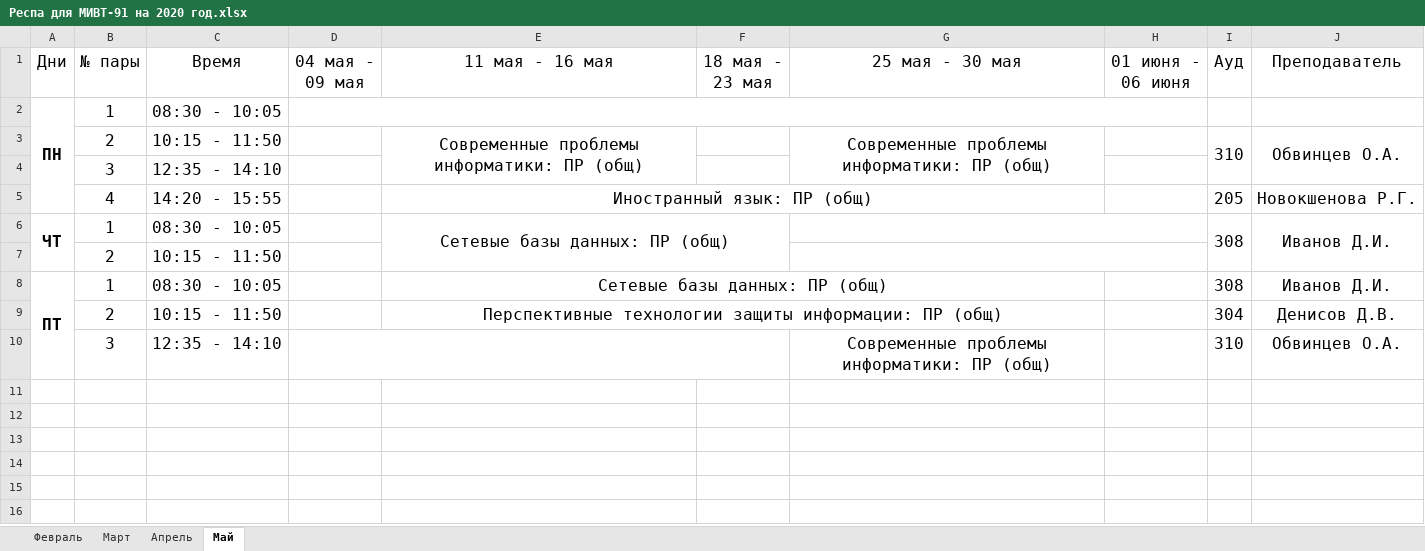
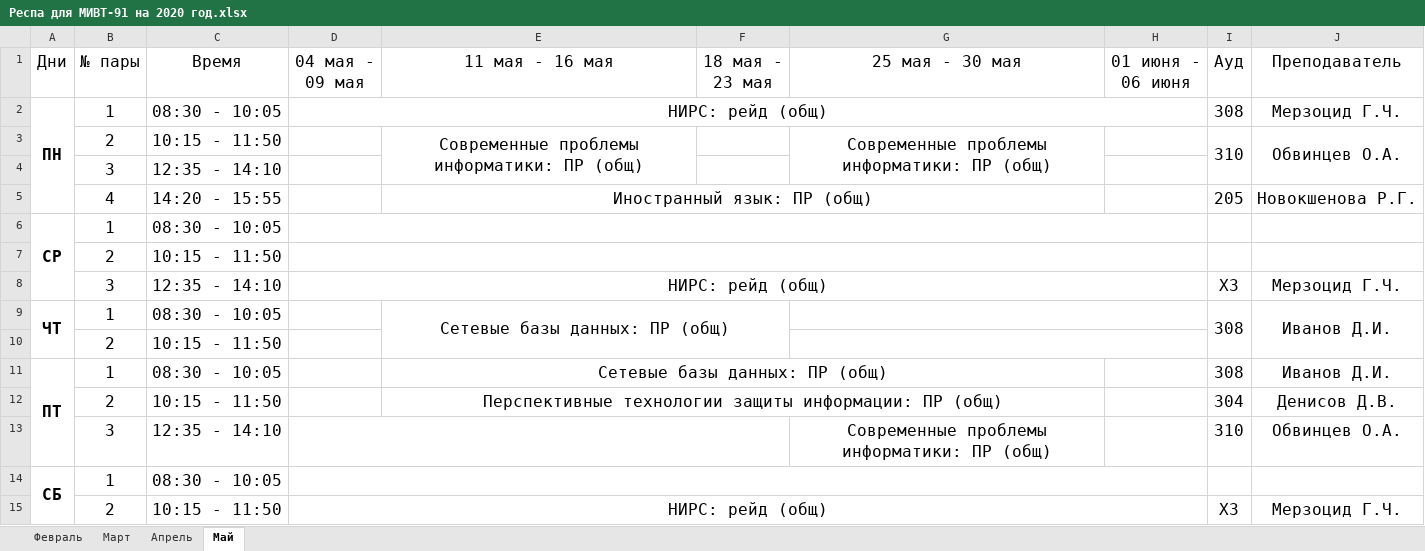
Before and after one commit to DK905/CoolResp, an Excel workbook: Резы/Респа для МИВТ-91 на 2020 год.xlsx, sheet Май, drawn as a sheet; values as stored, in another font and other column widths than the file's, no borders; the diff names each change by its address in the sheet, - before the commit and + after, or states it on an @@ line.

```diff
--- a/Резы/Респа для МИВТ-91 на 2020 год.xlsx (sheet Май)
+++ b/Резы/Респа для МИВТ-91 на 2020 год.xlsx (sheet Май)
-D2 (04 мая - 09 мая): (empty)
+D2 (04 мая - 09 мая): НИРС: рейд (общ)
-I2 (Ауд): (empty)
+I2 (Ауд): 308
-J2 (Преподаватель): (empty)
+J2 (Преподаватель): Мерзоцид Г.Ч.
+row 6: СР | 1 | 08:30 - 10:05
+row 7:  | 2 | 10:15 - 11:50
+row 8:  | 3 | 12:35 - 14:10 | НИРС: рейд (общ) |  |  |  |  | ХЗ | Мерзоцид Г.Ч.
+row 14: СБ | 1 | 08:30 - 10:05
+row 15:  | 2 | 10:15 - 11:50 | НИРС: рейд (общ) |  |  |  |  | ХЗ | Мерзоцид Г.Ч.
```
Also changed, not shown: sheet Март, sheet Апрель, sheet Февраль, Резы/Респа для МЕ-51б на 2019 год.xlsx, Резы/Респа для МЕ-61б на 2019 год.xlsx, 39 other files.
